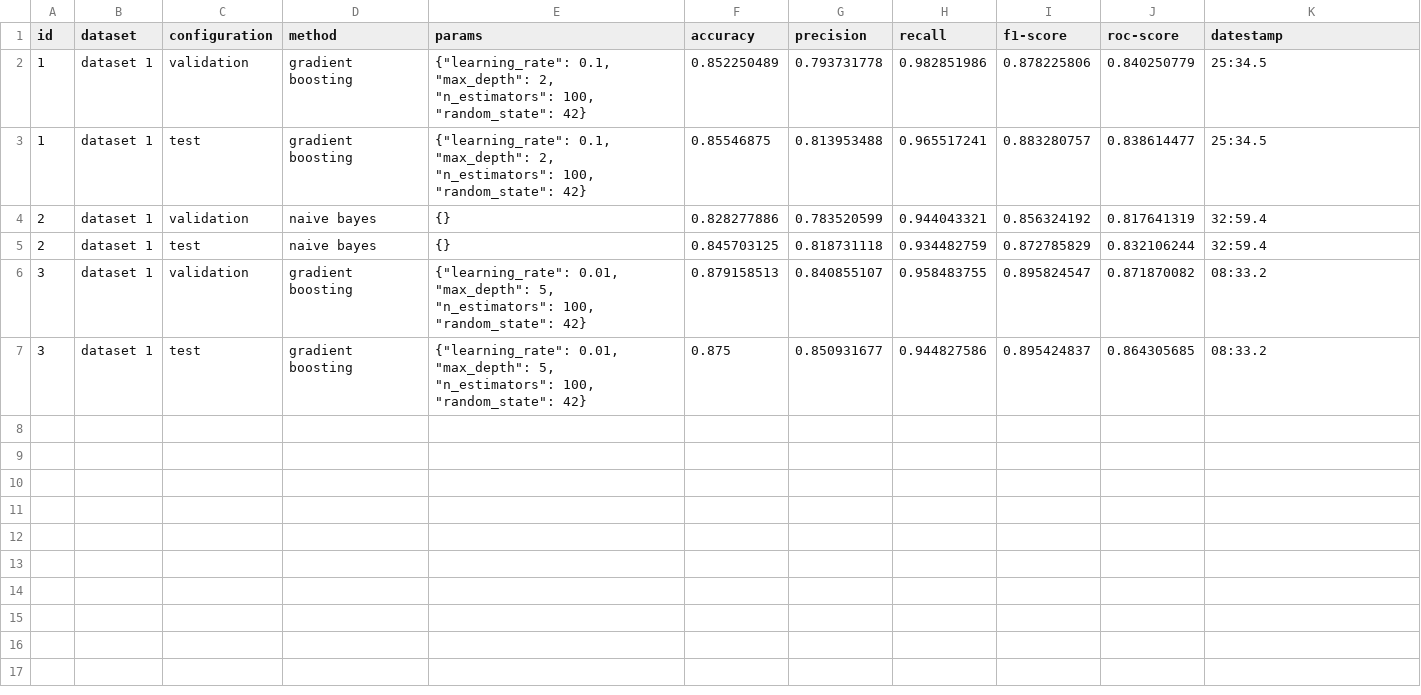
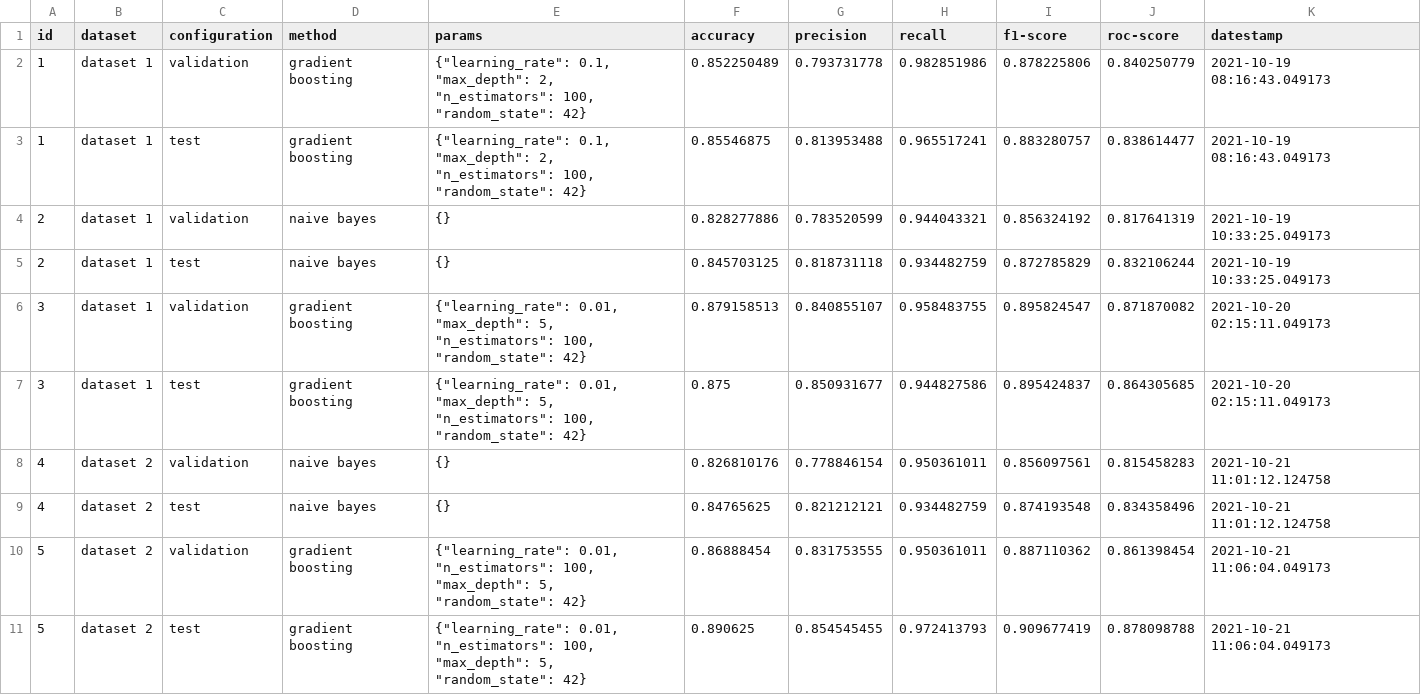
Before and after one commit to argrecsys/arg-classifier, a CSV file: result/metrics.csv, drawn as a sheet.

Commit message:
Update ArgumentClassifier solution
- The classifier is now capable of filtering stopwords during dataset creation.

```diff
--- a/result/metrics.csv
+++ b/result/metrics.csv
@@ -1,7 +1,11 @@
 id,dataset,configuration,method,params,accuracy,precision,recall,f1-score,roc-score,datestamp
-1,dataset 1,validation,gradient boosting,"{""learning_rate"": 0.1, ""max_depth"": 2, ""n_estimators"": 100, ""random_state"": 42}",0.852250489,0.793731778,0.982851986,0.878225806,0.840250779,25:34.5
-1,dataset 1,test,gradient boosting,"{""learning_rate"": 0.1, ""max_depth"": 2, ""n_estimators"": 100, ""random_state"": 42}",0.85546875,0.813953488,0.965517241,0.883280757,0.838614477,25:34.5
-2,dataset 1,validation,naive bayes,{},0.828277886,0.783520599,0.944043321,0.856324192,0.817641319,32:59.4
-2,dataset 1,test,naive bayes,{},0.845703125,0.818731118,0.934482759,0.872785829,0.832106244,32:59.4
-3,dataset 1,validation,gradient boosting,"{""learning_rate"": 0.01, ""max_depth"": 5, ""n_estimators"": 100, ""random_state"": 42}",0.879158513,0.840855107,0.958483755,0.895824547,0.871870082,08:33.2
-3,dataset 1,test,gradient boosting,"{""learning_rate"": 0.01, ""max_depth"": 5, ""n_estimators"": 100, ""random_state"": 42}",0.875,0.850931677,0.944827586,0.895424837,0.864305685,08:33.2
+1,dataset 1,validation,gradient boosting,"{""learning_rate"": 0.1, ""max_depth"": 2, ""n_estimators"": 100, ""random_state"": 42}",0.852250489,0.793731778,0.982851986,0.878225806,0.840250779,2021-10-19 08:16:43.049173
+1,dataset 1,test,gradient boosting,"{""learning_rate"": 0.1, ""max_depth"": 2, ""n_estimators"": 100, ""random_state"": 42}",0.85546875,0.813953488,0.965517241,0.883280757,0.838614477,2021-10-19 08:16:43.049173
+2,dataset 1,validation,naive bayes,{},0.828277886,0.783520599,0.944043321,0.856324192,0.817641319,2021-10-19 10:33:25.049173
+2,dataset 1,test,naive bayes,{},0.845703125,0.818731118,0.934482759,0.872785829,0.832106244,2021-10-19 10:33:25.049173
+3,dataset 1,validation,gradient boosting,"{""learning_rate"": 0.01, ""max_depth"": 5, ""n_estimators"": 100, ""random_state"": 42}",0.879158513,0.840855107,0.958483755,0.895824547,0.871870082,2021-10-20 02:15:11.049173
+3,dataset 1,test,gradient boosting,"{""learning_rate"": 0.01, ""max_depth"": 5, ""n_estimators"": 100, ""random_state"": 42}",0.875,0.850931677,0.944827586,0.895424837,0.864305685,2021-10-20 02:15:11.049173
+4,dataset 2,validation,naive bayes,{},0.826810176,0.778846154,0.950361011,0.856097561,0.815458283,2021-10-21 11:01:12.124758
+4,dataset 2,test,naive bayes,{},0.84765625,0.821212121,0.934482759,0.874193548,0.834358496,2021-10-21 11:01:12.124758
+5,dataset 2,validation,gradient boosting,"{""learning_rate"": 0.01, ""n_estimators"": 100, ""max_depth"": 5, ""random_state"": 42}",0.86888454,0.831753555,0.950361011,0.887110362,0.861398454,2021-10-21 11:06:04.049173
+5,dataset 2,test,gradient boosting,"{""learning_rate"": 0.01, ""n_estimators"": 100, ""max_depth"": 5, ""random_state"": 42}",0.890625,0.854545455,0.972413793,0.909677419,0.878098788,2021-10-21 11:06:04.049173
```
Also changed, not shown: 6 other files.
